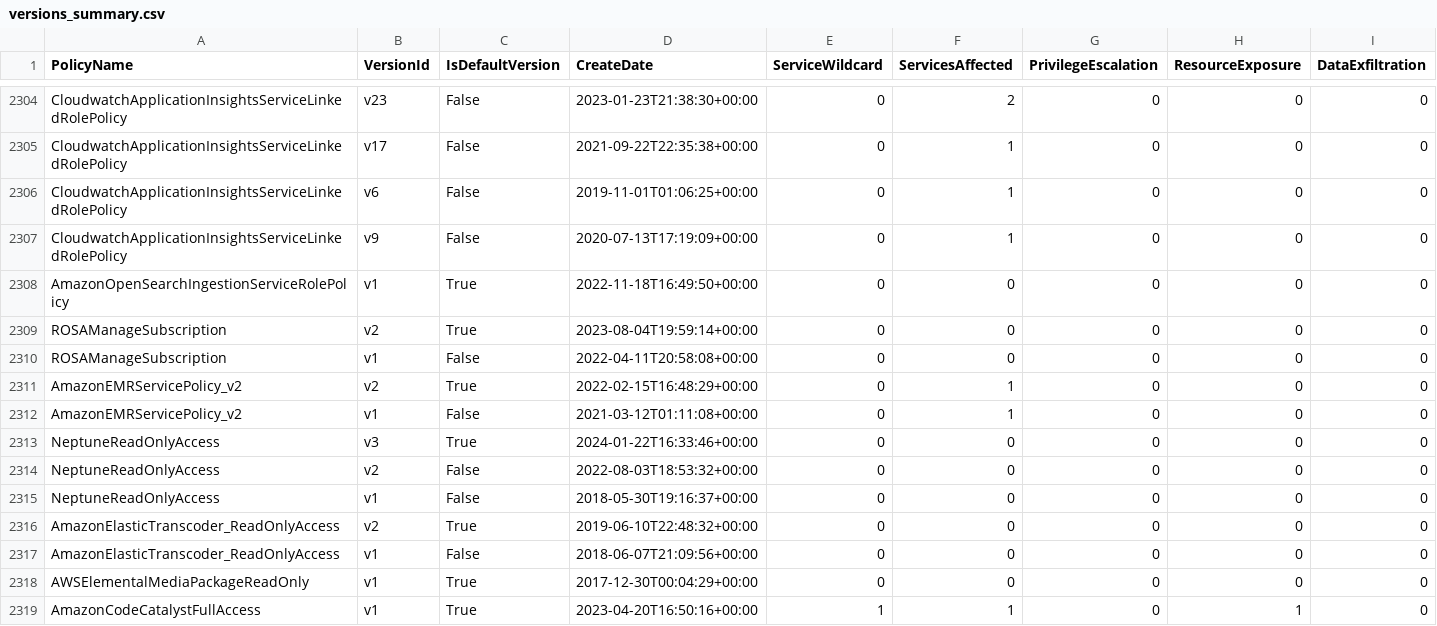
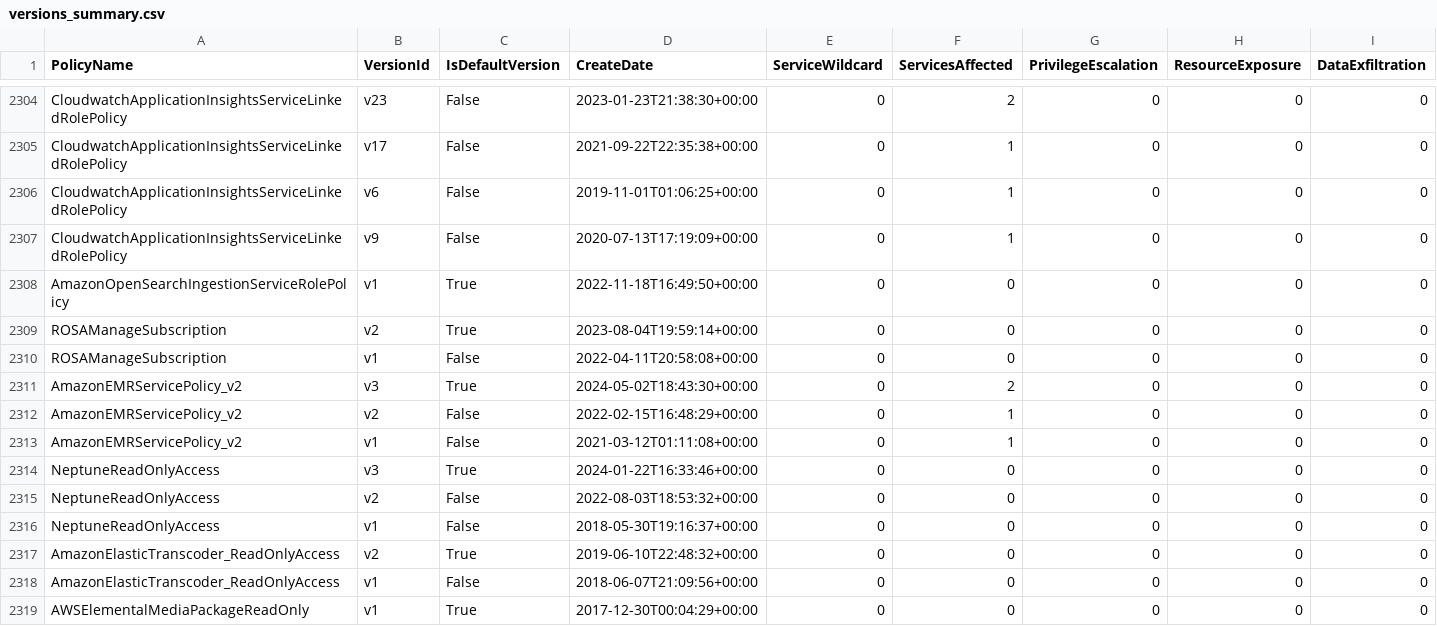
Before and after one commit to tenchi-security/camp, a CSV file: versions_summary.csv, drawn as a sheet; only a part is shown, gaps mark what is left out; the shorter side is filled out with more unchanged rows; addresses are those after the commit; rows hold the shown columns only; the diff names each change by its address in the sheet, - before the commit and + after, or states it on an @@ line.

```diff
--- a/versions_summary.csv
+++ b/versions_summary.csv
+row 2311: AmazonEMRServicePolicy_v2 | v3 | True | 2024-05-02T18:43:30+00:00 | 0 | 2 | 0 | 0 | 0
-C2312 (IsDefaultVersion): True
+C2312 (IsDefaultVersion): False
```
Also changed, not shown: 5 other files.
